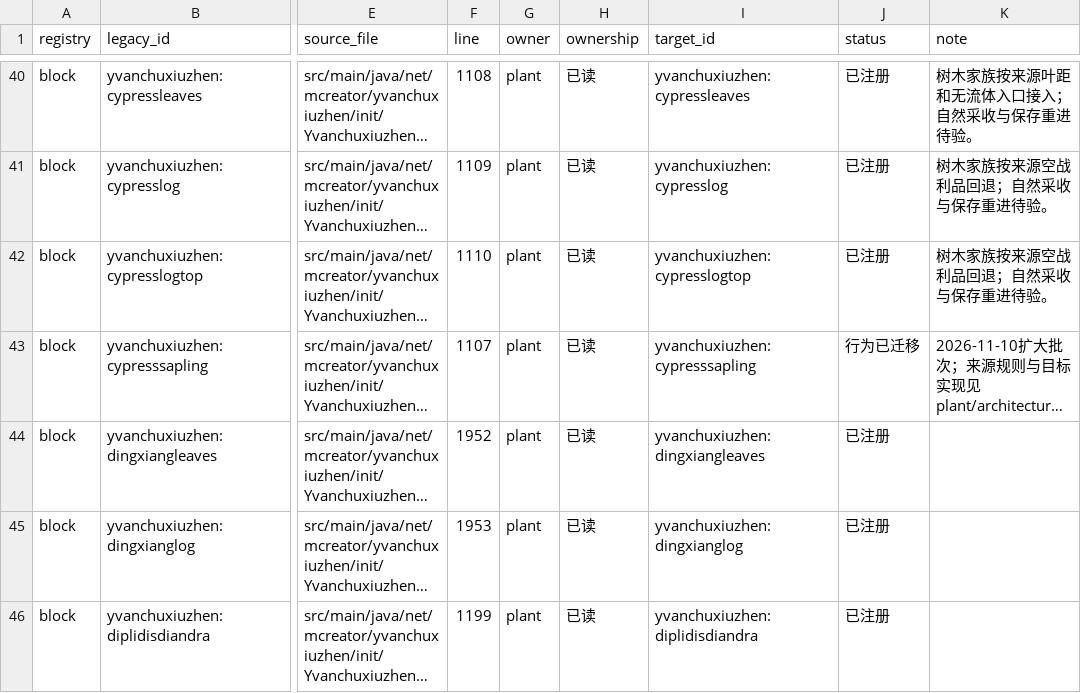
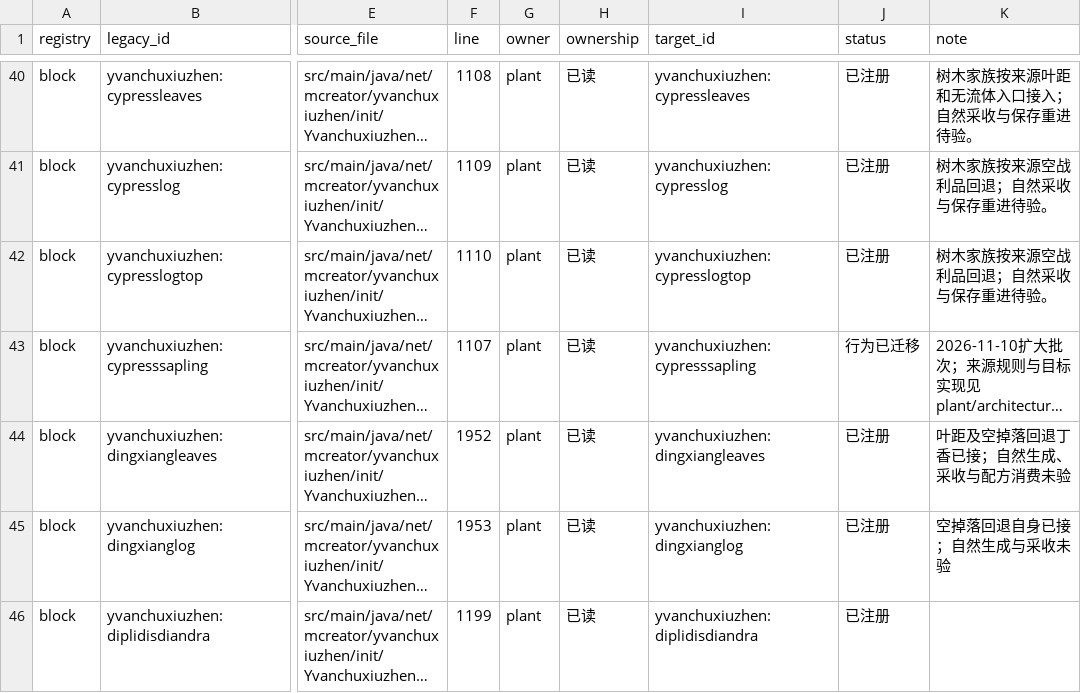
Before and after one commit to Shane77ly/yvanchuxiuzhen-1.21.1, a CSV file: docs/systems/plant/ledger/content.csv, drawn as a sheet; only a part is shown, gaps mark what is left out; long unchanged cells end in …; the diff covers the shown part only; the diff names each change by its address in the sheet, - before the commit and + after, or states it on an @@ line.

```diff
--- a/docs/systems/plant/ledger/content.csv
+++ b/docs/systems/plant/ledger/content.csv
-K44 (note): (empty)
+K44 (note): 叶距及空掉落回退丁香已接；自然生成、采收与配方消费未验
-K45 (note): (empty)
+K45 (note): 空掉落回退自身已接；自然生成与采收未验
```
Also changed, not shown: 6 edited cells elsewhere in this file, docs/reference/conversion/factory_overrides.csv, 8 other files.
